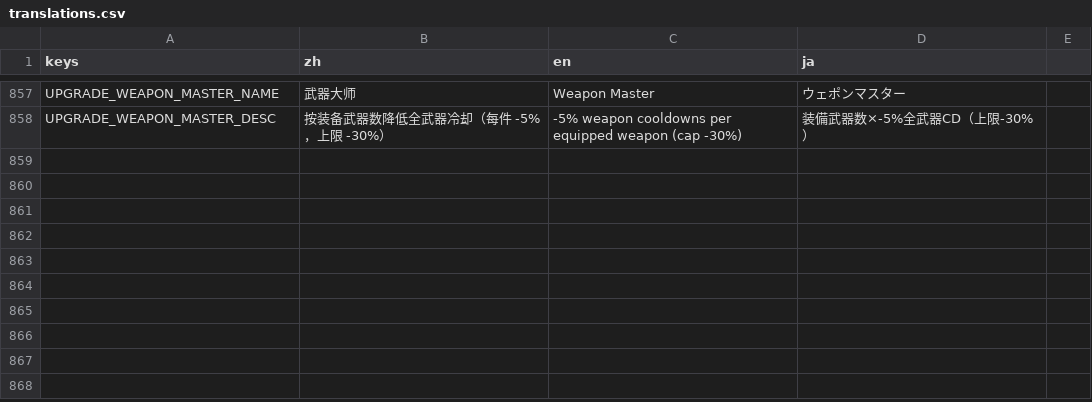
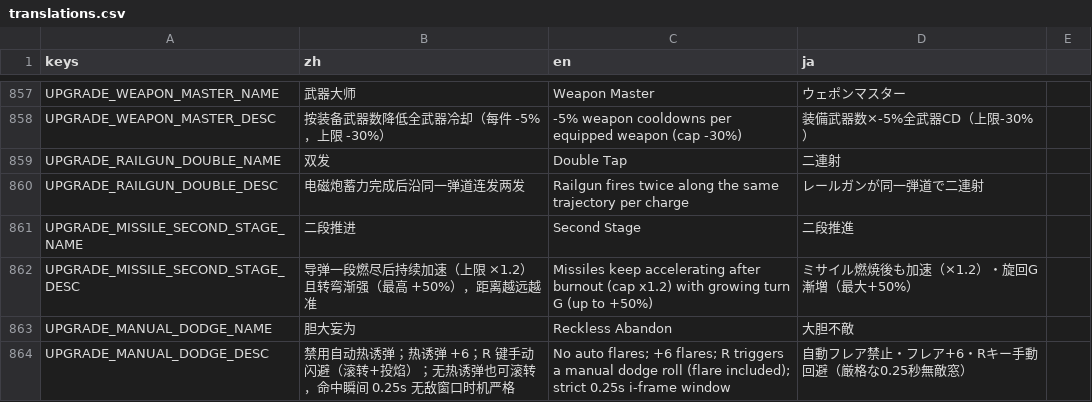
Before and after one commit to ppeerrmsk/AGL, a CSV file: i18n/translations.csv, drawn as a sheet; only a part is shown, gaps mark what is left out; the diff names each change by its address in the sheet, - before the commit and + after, or states it on an @@ line.

```diff
--- a/i18n/translations.csv
+++ b/i18n/translations.csv
+row 859: UPGRADE_RAILGUN_DOUBLE_NAME | 双发 | Double Tap | 二連射
+row 860: UPGRADE_RAILGUN_DOUBLE_DESC | 电磁炮蓄力完成后沿同一弹道连发两发 | Railgun fires twice along the same trajectory per charge | レールガンが同一弾道で二連射
+row 861: UPGRADE_MISSILE_SECOND_STAGE_NAME | 二段推进 | Second Stage | 二段推進
+row 862: UPGRADE_MISSILE_SECOND_STAGE_DESC | 导弹一段燃尽后持续加速（上限 ×1.2）且转弯渐强（最高 +50%），距离越远越准 | Missiles keep accelerating after burnout (cap x1.2) with growing turn G (up to +50%) | ミサイル燃焼後も加速（×1.2）・旋回G漸増（最大+50%）
+row 863: UPGRADE_MANUAL_DODGE_NAME | 胆大妄为 | Reckless Abandon | 大胆不敵
+row 864: UPGRADE_MANUAL_DODGE_DESC | 禁用自动热诱弹；热诱弹 +6；R 键手动闪避（滚转+投焰）；无热诱弹也可滚转，命中瞬间 0.25s 无敌窗口时机严格 | No auto flares; +6 flares; R triggers a manual dodge roll (flare included); strict 0.25s i-frame window | 自動フレア禁止・フレア+6・Rキー手動回避（厳格な0.25秒無敵窓）
```
Also changed, not shown: 19 other files.
